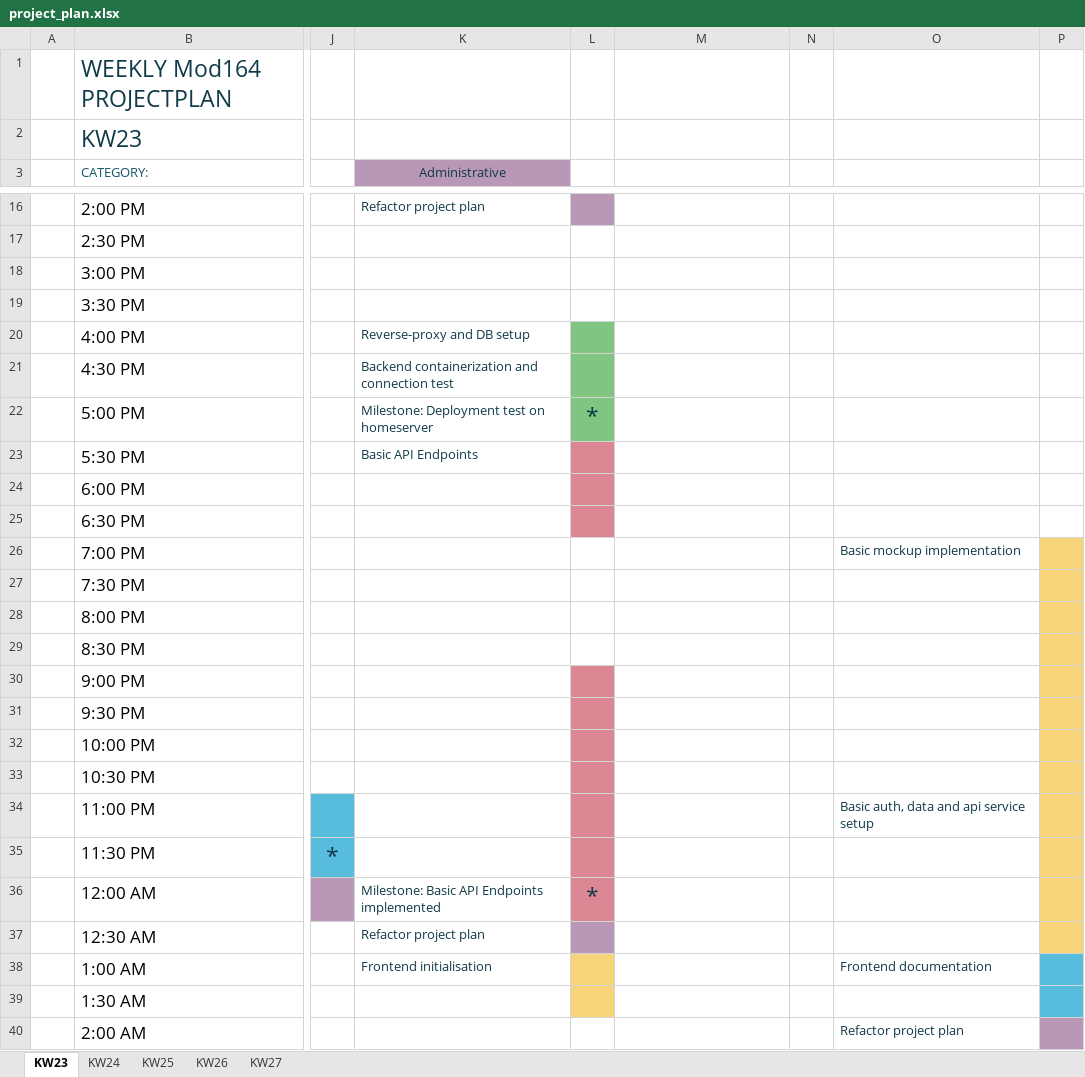
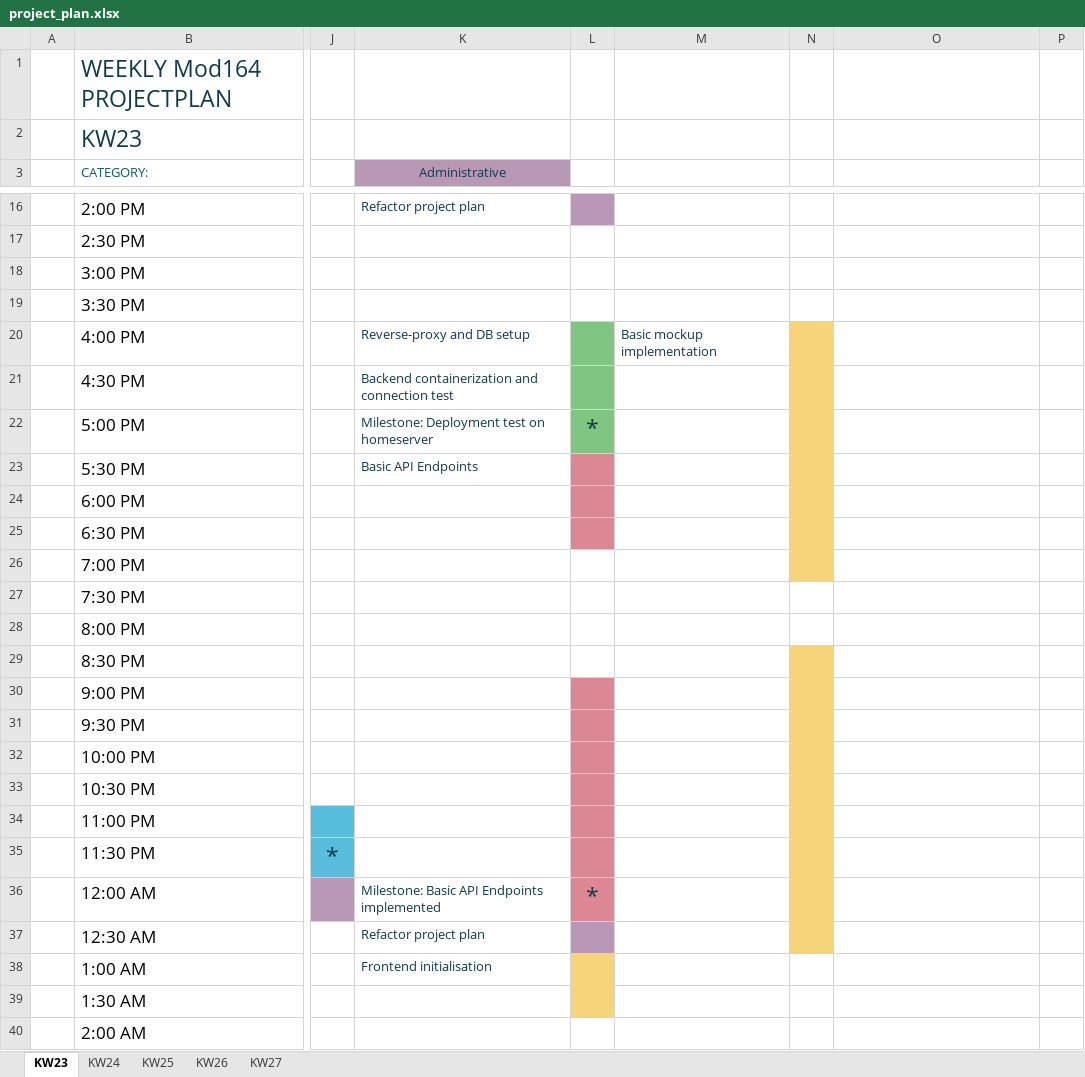
Before and after one commit to daniel-bernet/nhb-app-backend, an Excel workbook: documentation/project_plan.xlsx, sheet KW23, drawn as a sheet; only a part is shown, gaps mark what is left out; values as stored, in another font and other column widths than the file's, no borders; conditional formats and table styles not drawn; the diff names each change by its address in the sheet, - before the commit and + after, or states it on an @@ line.

Commit message:
edit project plan

```diff
--- a/documentation/project_plan.xlsx (sheet KW23)
+++ b/documentation/project_plan.xlsx (sheet KW23)
-M20: (empty)
+M20: Basic mockup implementation
-N20:N26 fill: none
+N20:N26 fill: #F7D47A
-O26: Basic mockup implementation
+O26: (empty)
-P26:P37 fill: #F7D47A
+P26:P37 fill: none
-N29:N37 fill: none
+N29:N37 fill: #F7D47A
-O34: Basic auth, data and api service setup
+O34: (empty)
-O38: Frontend documentation
+O38: (empty)
-P38:P39 fill: #58BCDC
+P38:P39 fill: none
-O40: Refactor project plan
+O40: (empty)
-P40 fill: #B997B7
+P40 fill: none
```
Also changed, not shown: sheet KW24.
